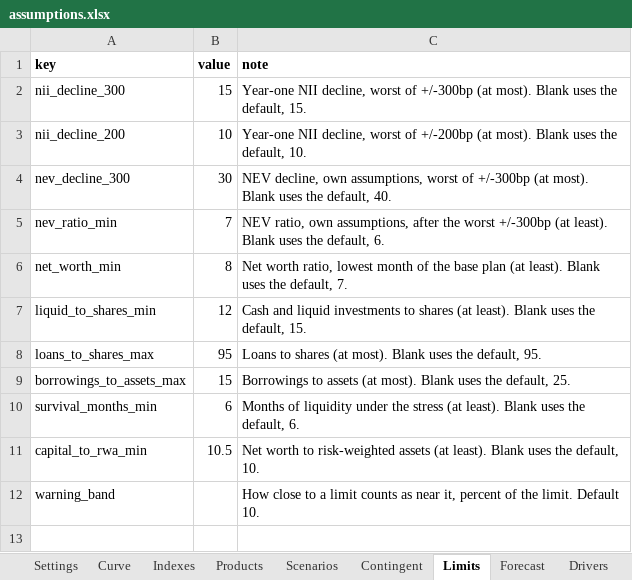
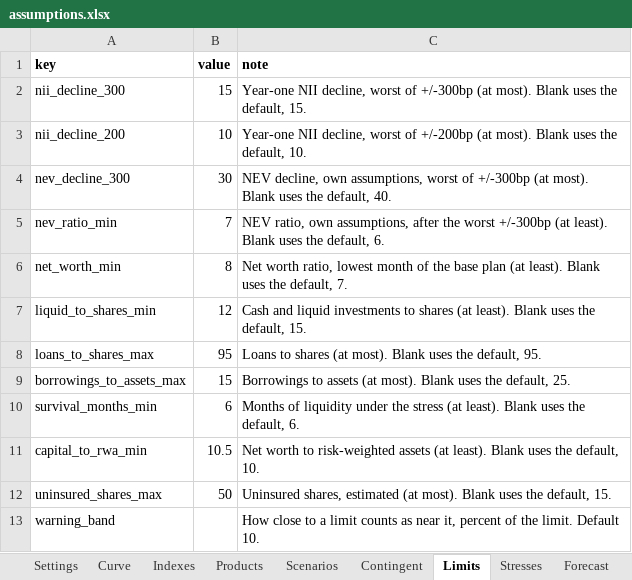
Before and after one commit to jhaney0214-sys/Keel, an Excel workbook: examples/community-bank/assumptions.xlsx, sheet Limits, drawn as a sheet; values as stored, in another font and other column widths than the file's, no borders; the diff names each change by its address in the sheet, - before the commit and + after, or states it on an @@ line.

```diff
--- a/examples/community-bank/assumptions.xlsx (sheet Limits)
+++ b/examples/community-bank/assumptions.xlsx (sheet Limits)
+sheet tab: Stresses
+row 12: uninsured_shares_max | 50 | Uninsured shares, estimated (at most). Blank uses the default, 15.
```
Also changed, not shown: sheet Contingent, sheet Products, 14 other files.
